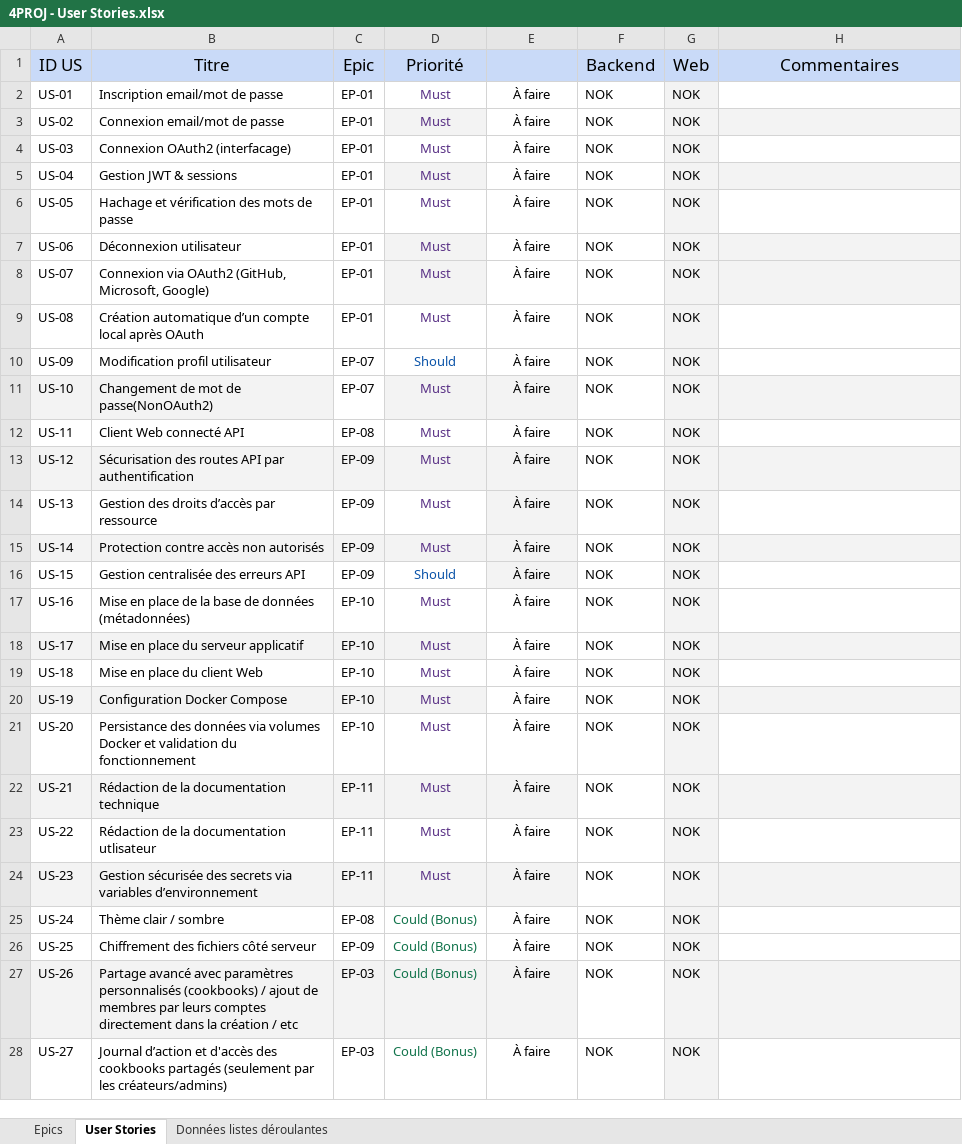
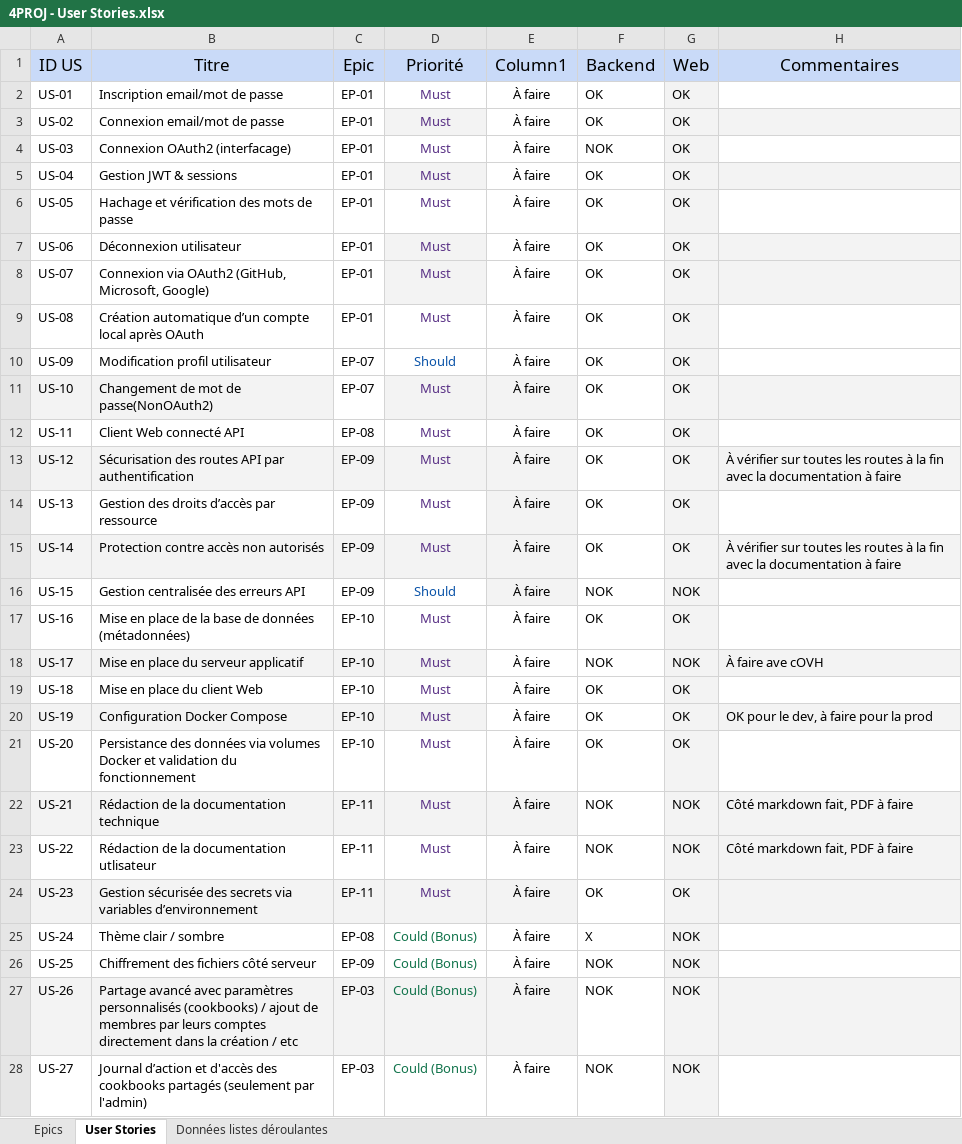
Before and after one commit to julien-data-analyst/4PROJ-SUPMEAL, an Excel workbook: docs/fonctionnalites/4PROJ - User Stories.xlsx, sheet User Stories, drawn as a sheet; only a part is shown; values as stored, in another font and other column widths than the file's, no borders; conditional formats and table styles not drawn; the diff covers the shown part only; the diff names each change by its address in the sheet, - before the commit and + after, or states it on an @@ line.

Commit message:
feat(docs): updated markdown docs to be coherent and User stories

```diff
--- a/docs/fonctionnalites/4PROJ - User Stories.xlsx (sheet User Stories)
+++ b/docs/fonctionnalites/4PROJ - User Stories.xlsx (sheet User Stories)
-E1: (empty)
+E1: Column1
-F2:F3 (Backend): NOK
+F2:F3 (Backend): OK
-G2:G15 (Web): NOK
+G2:G15 (Web): OK
-F5:F15 (Backend): NOK
+F5:F15 (Backend): OK
-H13 (Commentaires): (empty)
+H13 (Commentaires): À vérifier sur toutes les routes à la fin avec la documentation à faire
-H15 (Commentaires): (empty)
+H15 (Commentaires): À vérifier sur toutes les routes à la fin avec la documentation à faire
-F17 (Backend): NOK
+F17 (Backend): OK
-G17 (Web): NOK
+G17 (Web): OK
-H18 (Commentaires): (empty)
+H18 (Commentaires): À faire ave cOVH
-F19:F21 (Backend): NOK
+F19:F21 (Backend): OK
-G19:G21 (Web): NOK
+G19:G21 (Web): OK
-H20 (Commentaires): (empty)
+H20 (Commentaires): OK pour le dev, à faire pour la prod
-H22:H23 (Commentaires): (empty)
+H22:H23 (Commentaires): Côté markdown fait, PDF à faire
-H23 fill: none
+H23 fill: #F3F3F3
-F24 (Backend): NOK
+F24 (Backend): OK
-G24 (Web): NOK
+G24 (Web): OK
-F25 (Backend): NOK
+F25 (Backend): X
-B28 (Titre): …(seulement par les créateurs/admins)
+B28 (Titre): …(seulement par l'admin)
```
Also changed, not shown: 1 removed row and 77 edited cells elsewhere in this sheet, 12 other files.
